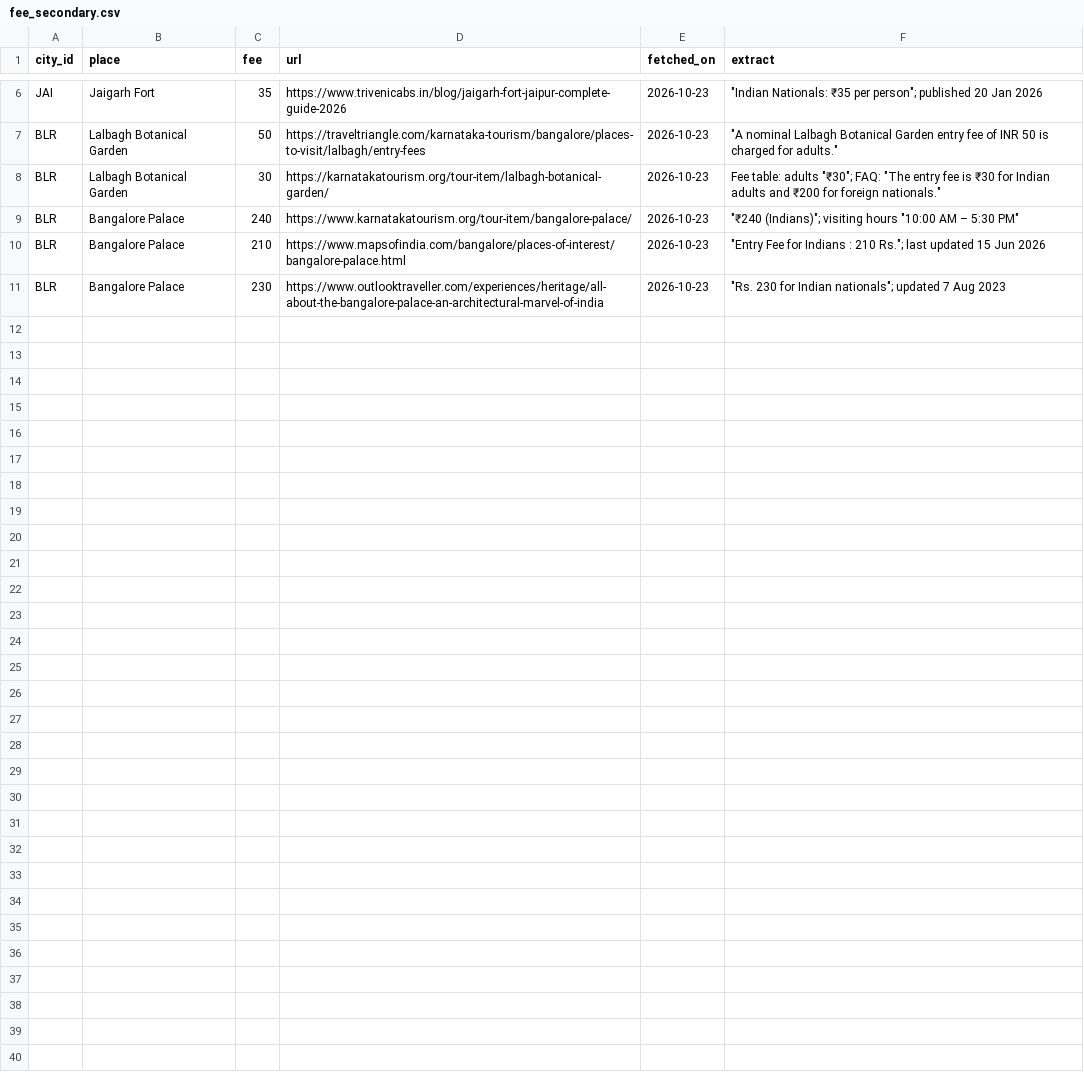
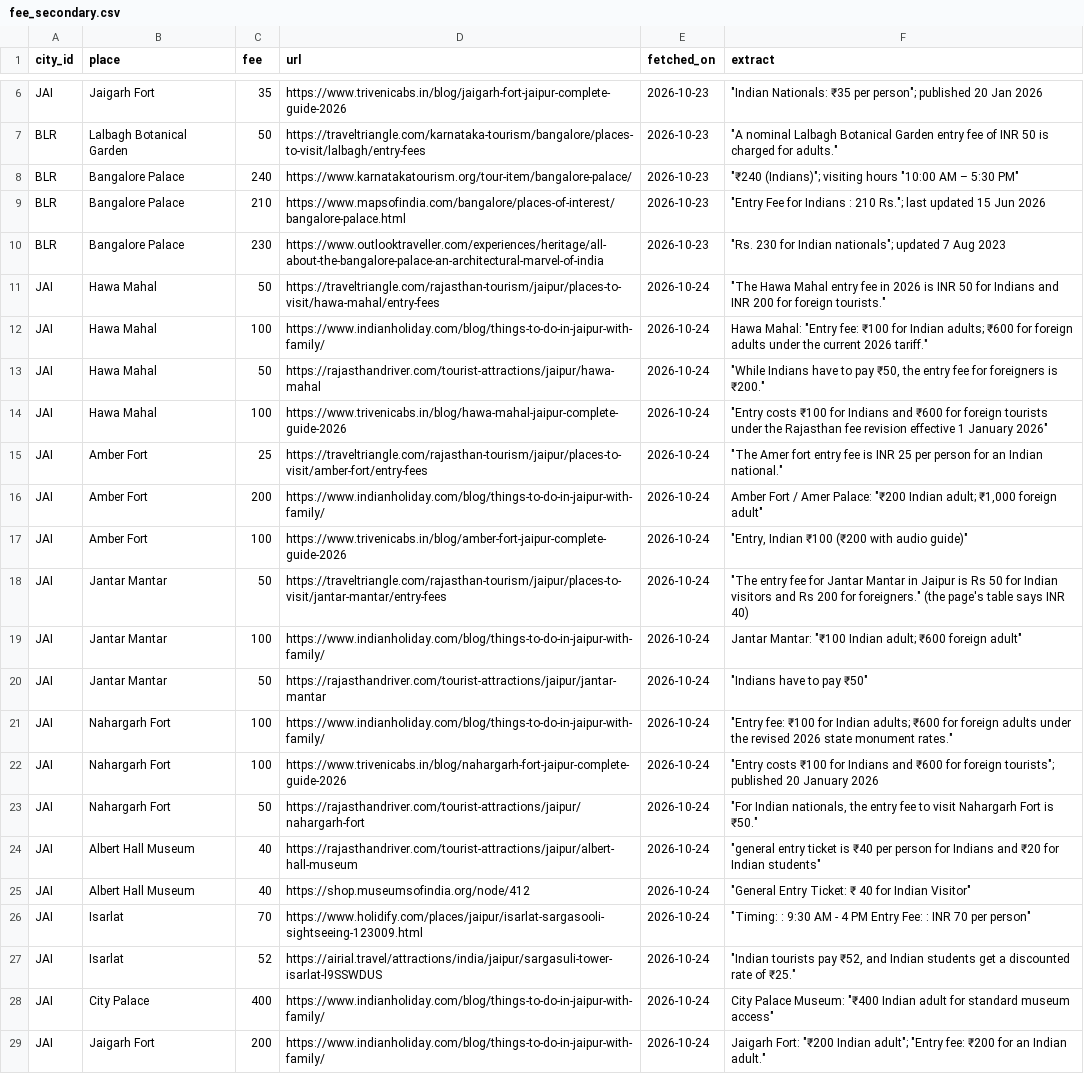
Before and after one commit to lekhyapillarikuppam/Project-4, a CSV file: data/raw/attractions/fee_secondary.csv, drawn as a sheet; only a part is shown, gaps mark what is left out; removed rows and columns are numbered as before the commit, all else as after; the diff names each change by its address in the sheet, - before the commit and + after, or states it on an @@ line.

```diff
--- a/data/raw/attractions/fee_secondary.csv
+++ b/data/raw/attractions/fee_secondary.csv
-row 8: BLR | Lalbagh Botanical Garden | 30 | https://karnatakatourism.org/tour-item/lalbagh-botanical-garden/ | 2026-10-23 | Fee table: adults "₹30"; FAQ: "The entry fee is ₹30 for Indian adults and ₹200 for foreign nationals."
+row 11: JAI | Hawa Mahal | 50 | https://traveltriangle.com/rajasthan-tourism/jaipur/places-to-visit/hawa-mahal/entry-fees | 2026-10-24 | "The Hawa Mahal entry fee in 2026 is INR 50 for Indians and INR 200 for foreign tourists."
+row 12: JAI | Hawa Mahal | 100 | https://www.indianholiday.com/blog/things-to-do-in-jaipur-with-family/ | 2026-10-24 | Hawa Mahal: "Entry fee: ₹100 for Indian adults; ₹600 for foreign adults under the current 2026 tariff."
+row 13: JAI | Hawa Mahal | 50 | https://rajasthandriver.com/tourist-attractions/jaipur/hawa-mahal | 2026-10-24 | "While Indians have to pay ₹50, the entry fee for foreigners is ₹200."
+row 14: JAI | Hawa Mahal | 100 | https://www.trivenicabs.in/blog/hawa-mahal-jaipur-complete-guide-2026 | 2026-10-24 | "Entry costs ₹100 for Indians and ₹600 for foreign tourists under the Rajasthan fee revision effective 1 January 2026"
+row 15: JAI | Amber Fort | 25 | https://traveltriangle.com/rajasthan-tourism/jaipur/places-to-visit/amber-fort/entry-fees | 2026-10-24 | "The Amer fort entry fee is INR 25 per person for an Indian national."
+row 16: JAI | Amber Fort | 200 | https://www.indianholiday.com/blog/things-to-do-in-jaipur-with-family/ | 2026-10-24 | Amber Fort / Amer Palace: "₹200 Indian adult; ₹1,000 foreign adult"
+row 17: JAI | Amber Fort | 100 | https://www.trivenicabs.in/blog/amber-fort-jaipur-complete-guide-2026 | 2026-10-24 | "Entry, Indian ₹100 (₹200 with audio guide)"
+row 18: JAI | Jantar Mantar | 50 | https://traveltriangle.com/rajasthan-tourism/jaipur/places-to-visit/jantar-mantar/entry-fees | 2026-10-24 | "The entry fee for Jantar Mantar in Jaipur is Rs 50 for Indian visitors and Rs 200 for foreigners." (the page's table says INR 40)
+row 19: JAI | Jantar Mantar | 100 | https://www.indianholiday.com/blog/things-to-do-in-jaipur-with-family/ | 2026-10-24 | Jantar Mantar: "₹100 Indian adult; ₹600 foreign adult"
+row 20: JAI | Jantar Mantar | 50 | https://rajasthandriver.com/tourist-attractions/jaipur/jantar-mantar | 2026-10-24 | "Indians have to pay ₹50"
+row 21: JAI | Nahargarh Fort | 100 | https://www.indianholiday.com/blog/things-to-do-in-jaipur-with-family/ | 2026-10-24 | "Entry fee: ₹100 for Indian adults; ₹600 for foreign adults under the revised 2026 state monument rates."
+row 22: JAI | Nahargarh Fort | 100 | https://www.trivenicabs.in/blog/nahargarh-fort-jaipur-complete-guide-2026 | 2026-10-24 | "Entry costs ₹100 for Indians and ₹600 for foreign tourists"; published 20 January 2026
+row 23: JAI | Nahargarh Fort | 50 | https://rajasthandriver.com/tourist-attractions/jaipur/nahargarh-fort | 2026-10-24 | "For Indian nationals, the entry fee to visit Nahargarh Fort is ₹50."
+row 24: JAI | Albert Hall Museum | 40 | https://rajasthandriver.com/tourist-attractions/jaipur/albert-hall-museum | 2026-10-24 | "general entry ticket is ₹40 per person for Indians and ₹20 for Indian students"
+row 25: JAI | Albert Hall Museum | 40 | https://shop.museumsofindia.org/node/412 | 2026-10-24 | "General Entry Ticket: ₹ 40 for Indian Visitor"
+row 26: JAI | Isarlat | 70 | https://www.holidify.com/places/jaipur/isarlat-sargasooli-sightseeing-123009.html | 2026-10-24 | "Timing: : 9:30 AM - 4 PM Entry Fee: : INR 70 per person"
+row 27: JAI | Isarlat | 52 | https://airial.travel/attractions/india/jaipur/sargasuli-tower-isarlat-l9SSWDUS | 2026-10-24 | "Indian tourists pay ₹52, and Indian students get a discounted rate of ₹25."
+row 28: JAI | City Palace | 400 | https://www.indianholiday.com/blog/things-to-do-in-jaipur-with-family/ | 2026-10-24 | City Palace Museum: "₹400 Indian adult for standard museum access"
+row 29: JAI | Jaigarh Fort | 200 | https://www.indianholiday.com/blog/things-to-do-in-jaipur-with-family/ | 2026-10-24 | Jaigarh Fort: "₹200 Indian adult"; "Entry fee: ₹200 for an Indian adult."
```
Also changed, not shown: data/curated/attractions/BLR.csv, data/curated/attractions/GOA.csv, 23 other files.
